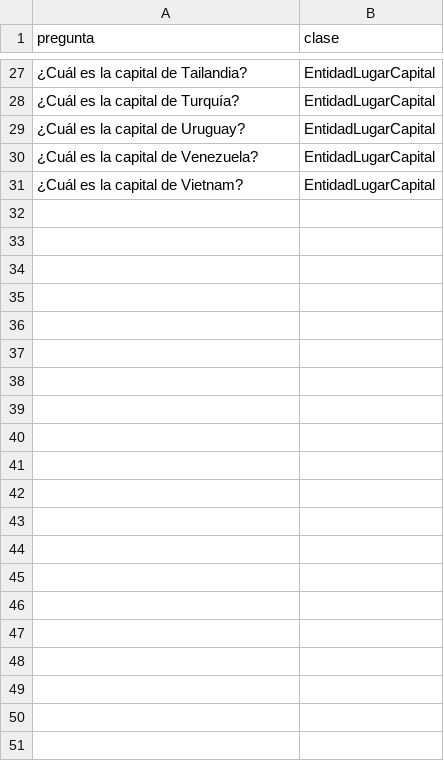
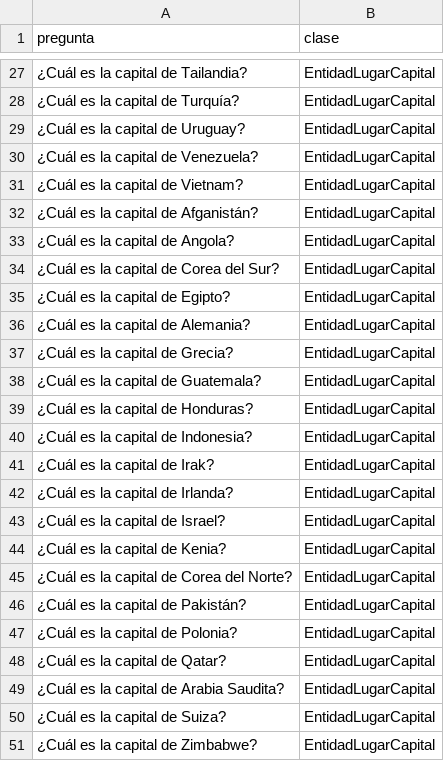
Before and after one commit to fwendeburg/clasificador-preguntas-EI, a CSV file: data/generated/EntidadLugarCapital.csv (was data/EntidadLugarCapital.csv), drawn as a sheet; only a part is shown, gaps mark what is left out; the diff names each change by its address in the sheet, - before the commit and + after, or states it on an @@ line.

Commit message:
dataset actualizado

```diff
--- a/data/EntidadLugarCapital.csv
+++ b/data/generated/EntidadLugarCapital.csv
+row 32: ¿Cuál es la capital de Afganistán? | EntidadLugarCapital
+row 33: ¿Cuál es la capital de Angola? | EntidadLugarCapital
+row 34: ¿Cuál es la capital de Corea del Sur? | EntidadLugarCapital
+row 35: ¿Cuál es la capital de Egipto? | EntidadLugarCapital
+row 36: ¿Cuál es la capital de Alemania? | EntidadLugarCapital
+row 37: ¿Cuál es la capital de Grecia? | EntidadLugarCapital
+row 38: ¿Cuál es la capital de Guatemala? | EntidadLugarCapital
+row 39: ¿Cuál es la capital de Honduras? | EntidadLugarCapital
+row 40: ¿Cuál es la capital de Indonesia? | EntidadLugarCapital
+row 41: ¿Cuál es la capital de Irak? | EntidadLugarCapital
+row 42: ¿Cuál es la capital de Irlanda? | EntidadLugarCapital
+row 43: ¿Cuál es la capital de Israel? | EntidadLugarCapital
+row 44: ¿Cuál es la capital de Kenia? | EntidadLugarCapital
+row 45: ¿Cuál es la capital de Corea del Norte? | EntidadLugarCapital
+row 46: ¿Cuál es la capital de Pakistán? | EntidadLugarCapital
+row 47: ¿Cuál es la capital de Polonia? | EntidadLugarCapital
+row 48: ¿Cuál es la capital de Qatar? | EntidadLugarCapital
+row 49: ¿Cuál es la capital de Arabia Saudita? | EntidadLugarCapital
+row 50: ¿Cuál es la capital de Suiza? | EntidadLugarCapital
+row 51: ¿Cuál es la capital de Zimbabwe? | EntidadLugarCapital
```
Also changed, not shown: data/generated/Definicion.csv, data/generated/EntidadLugarCiudad.csv, 1 other file.
